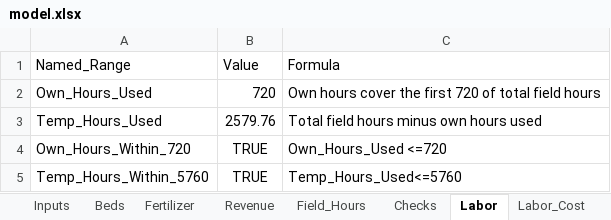
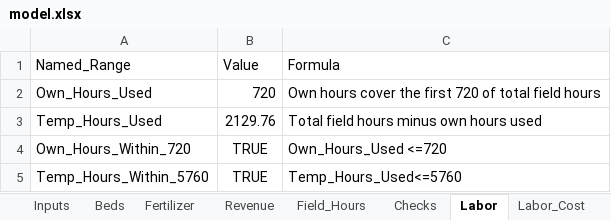
Before and after one commit to tafm318/talaivosa-moala, an Excel workbook: capabilities/marginal-analysis/model.xlsx, sheet Labor, drawn as a sheet; values as stored, in another font and other column widths than the file's, no borders; the diff names each change by its address in the sheet, - before the commit and + after, or states it on an @@ line.

```diff
--- a/capabilities/marginal-analysis/model.xlsx (sheet Labor)
+++ b/capabilities/marginal-analysis/model.xlsx (sheet Labor)
-B3: 2579.76
+B3: 2129.76
```
Also changed, not shown: sheet Revenue, sheet Field_Hours, sheet Fertilizer, sheet Beds, sheet Labor_Cost, sheet Checks.
